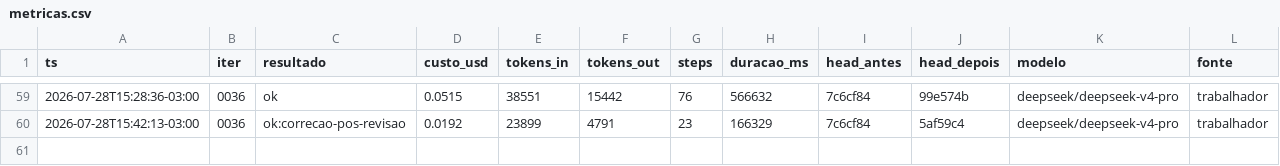
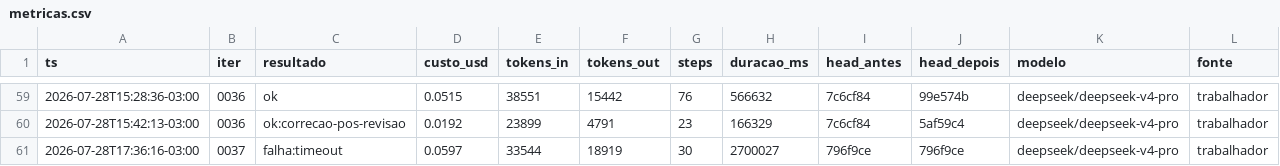
Before and after one commit to Deivison-Costaa/psx-rs, a CSV file: docs/metricas.csv, drawn as a sheet; only a part is shown, gaps mark what is left out; the diff names each change by its address in the sheet, - before the commit and + after, or states it on an @@ line.

Commit message:
docs(iter): 0038 — VRAM transfers, bateria, STATUS e ROADMAP

```diff
--- a/docs/metricas.csv
+++ b/docs/metricas.csv
+row 61: 2026-07-28T17:36:16-03:00 | 0037 | falha:timeout | 0.0597 | 33544 | 18919 | 30 | 2700027 | 796f9ce | 796f9ce | deepseek/deepseek-v4-pro | trabalhador
```
Also changed, not shown: 3 other files.
